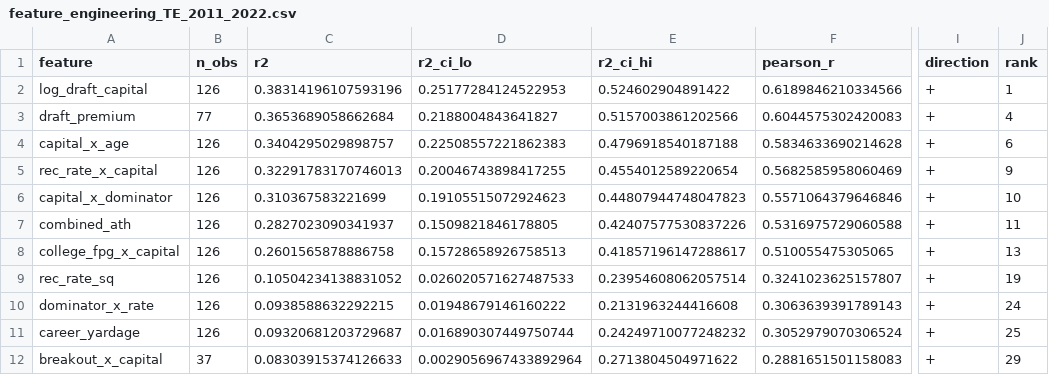
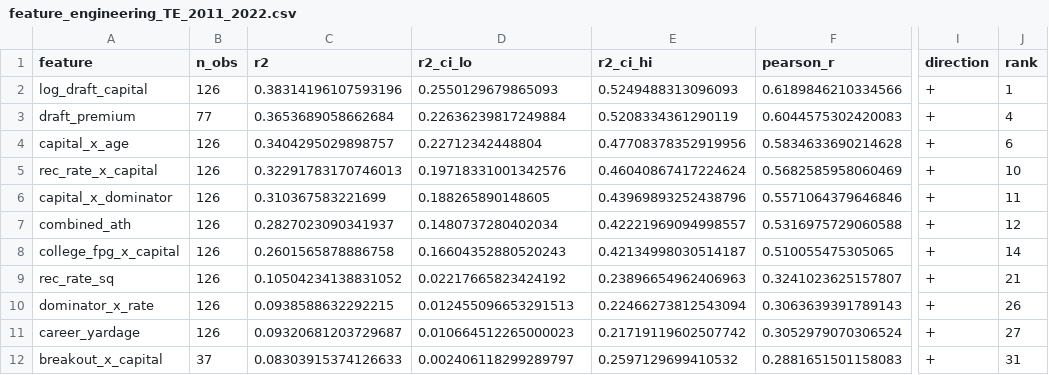
Before and after one commit to martinozimek/dynasty-prospect-model, a CSV file: output/analysis/feature_engineering_TE_2011_2022.csv, drawn as a sheet; only a part is shown, gaps mark what is left out; the diff covers the shown part only; the diff names each change by its address in the sheet, - before the commit and + after, or states it on an @@ line.

```diff
--- a/output/analysis/feature_engineering_TE_2011_2022.csv
+++ b/output/analysis/feature_engineering_TE_2011_2022.csv
-D2 (r2_ci_lo): 0.25177284124522953
+D2 (r2_ci_lo): 0.2550129679865093
-E2 (r2_ci_hi): 0.524602904891422
+E2 (r2_ci_hi): 0.5249488313096093
-D3 (r2_ci_lo): 0.2188004843641827
+D3 (r2_ci_lo): 0.22636239817249884
-E3 (r2_ci_hi): 0.5157003861202566
+E3 (r2_ci_hi): 0.5208334361290119
-D4 (r2_ci_lo): 0.22508557221862383
+D4 (r2_ci_lo): 0.22712342448804
-E4 (r2_ci_hi): 0.4796918540187188
+E4 (r2_ci_hi): 0.47708378352919956
-D5 (r2_ci_lo): 0.20046743898417255
+D5 (r2_ci_lo): 0.19718331001342576
-E5 (r2_ci_hi): 0.4554012589220654
+E5 (r2_ci_hi): 0.46040867417224624
-J5 (rank): 9
+J5 (rank): 10
-D6 (r2_ci_lo): 0.19105515072924623
+D6 (r2_ci_lo): 0.188265890148605
-E6 (r2_ci_hi): 0.44807944748047823
+E6 (r2_ci_hi): 0.43969893252438796
-J6 (rank): 10
+J6 (rank): 11
-D7 (r2_ci_lo): 0.1509821846178805
+D7 (r2_ci_lo): 0.1480737280402034
-E7 (r2_ci_hi): 0.42407577530837226
+E7 (r2_ci_hi): 0.42221969094998557
-J7 (rank): 11
+J7 (rank): 12
-D8 (r2_ci_lo): 0.15728658926758513
+D8 (r2_ci_lo): 0.16604352880520243
-E8 (r2_ci_hi): 0.41857196147288617
+E8 (r2_ci_hi): 0.42134998030514187
-J8 (rank): 13
+J8 (rank): 14
-D9 (r2_ci_lo): 0.026020571627487533
+D9 (r2_ci_lo): 0.02217665823424192
-E9 (r2_ci_hi): 0.23954608062057514
+E9 (r2_ci_hi): 0.23896654962406963
-J9 (rank): 19
+J9 (rank): 21
-D10 (r2_ci_lo): 0.01948679146160222
+D10 (r2_ci_lo): 0.012455096653291513
-E10 (r2_ci_hi): 0.2131963244416608
+E10 (r2_ci_hi): 0.22466273812543094
-J10 (rank): 24
+J10 (rank): 26
-D11 (r2_ci_lo): 0.016890307449750744
+D11 (r2_ci_lo): 0.010664512265000023
-E11 (r2_ci_hi): 0.24249710077248232
+E11 (r2_ci_hi): 0.21719119602507742
-J11 (rank): 25
+J11 (rank): 27
-D12 (r2_ci_lo): 0.0029056967433892964
+D12 (r2_ci_lo): 0.002406118299289797
-E12 (r2_ci_hi): 0.2713804504971622
+E12 (r2_ci_hi): 0.2597129699410532
-J12 (rank): 29
+J12 (rank): 31
```
Also changed, not shown: 1 added row and 22 edited cells elsewhere in this file, output/analysis/feature_engineering_RB_2011_2022.csv, output/analysis/feature_engineering_WR_2011_2022.csv, 9 other files.
